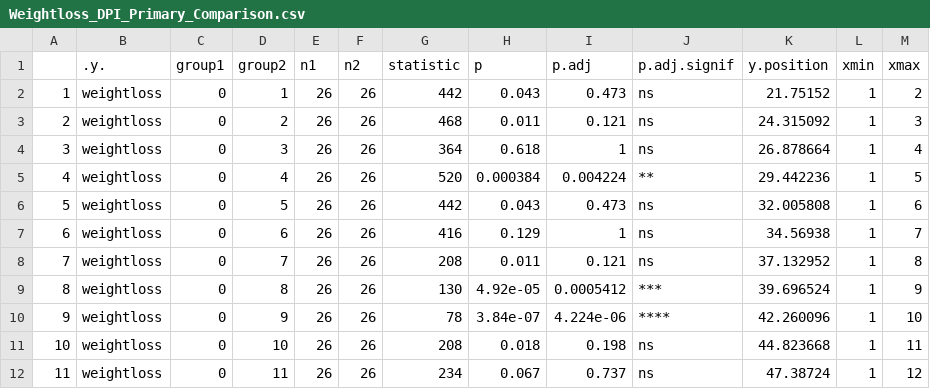
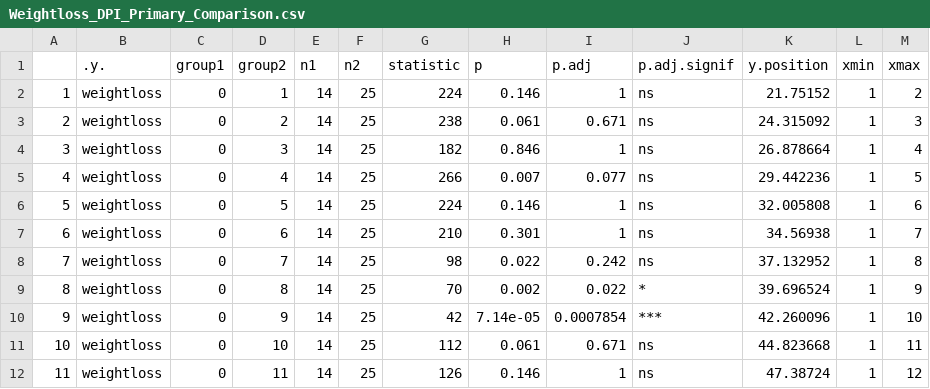
Before and after one commit to Dileshi/Eimeria_Quant2, a CSV file: Tables/Primary_Infection/Weightloss_DPI_Primary_Comparison.csv, drawn as a sheet.

```diff
--- a/Tables/Primary_Infection/Weightloss_DPI_Primary_Comparison.csv
+++ b/Tables/Primary_Infection/Weightloss_DPI_Primary_Comparison.csv
@@ -1,12 +1,12 @@
 "",".y.","group1","group2","n1","n2","statistic","p","p.adj","p.adj.signif","y.position","xmin","xmax"
-"1","weightloss","0","1",26,26,442,0.043,0.473,"ns",21.75152,1,2
-"2","weightloss","0","2",26,26,468,0.011,0.121,"ns",24.315092,1,3
-"3","weightloss","0","3",26,26,364,0.618,1,"ns",26.878664,1,4
-"4","weightloss","0","4",26,26,520,0.000384,0.004224,"**",29.442236,1,5
-"5","weightloss","0","5",26,26,442,0.043,0.473,"ns",32.005808,1,6
-"6","weightloss","0","6",26,26,416,0.129,1,"ns",34.56938,1,7
-"7","weightloss","0","7",26,26,208,0.011,0.121,"ns",37.132952,1,8
-"8","weightloss","0","8",26,26,130,4.92e-05,0.0005412,"***",39.696524,1,9
-"9","weightloss","0","9",26,26,78,3.84e-07,4.224e-06,"****",42.260096,1,10
-"10","weightloss","0","10",26,26,208,0.018,0.198,"ns",44.823668,1,11
-"11","weightloss","0","11",26,26,234,0.067,0.737,"ns",47.38724,1,12
+"1","weightloss","0","1",14,25,224,0.146,1,"ns",21.75152,1,2
+"2","weightloss","0","2",14,25,238,0.061,0.671,"ns",24.315092,1,3
+"3","weightloss","0","3",14,25,182,0.846,1,"ns",26.878664,1,4
+"4","weightloss","0","4",14,25,266,0.007,0.077,"ns",29.442236,1,5
+"5","weightloss","0","5",14,25,224,0.146,1,"ns",32.005808,1,6
+"6","weightloss","0","6",14,25,210,0.301,1,"ns",34.56938,1,7
+"7","weightloss","0","7",14,25,98,0.022,0.242,"ns",37.132952,1,8
+"8","weightloss","0","8",14,25,70,0.002,0.022,"*",39.696524,1,9
+"9","weightloss","0","9",14,25,42,7.14e-05,0.0007854,"***",42.260096,1,10
+"10","weightloss","0","10",14,25,112,0.061,0.671,"ns",44.823668,1,11
+"11","weightloss","0","11",14,25,126,0.146,1,"ns",47.38724,1,12
```
Also changed, not shown: Tables/Primary_Infection/Genome_copies_gFaeces_DPI_Primary_Comparison.csv, Tables/Primary_Infection/OPG_DPI_Primary_Comparison.csv, 29 other files.
